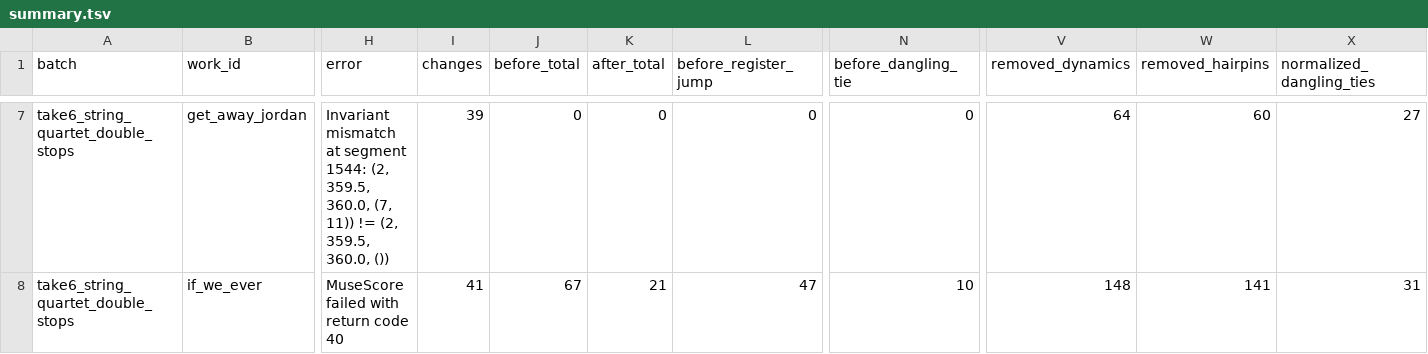
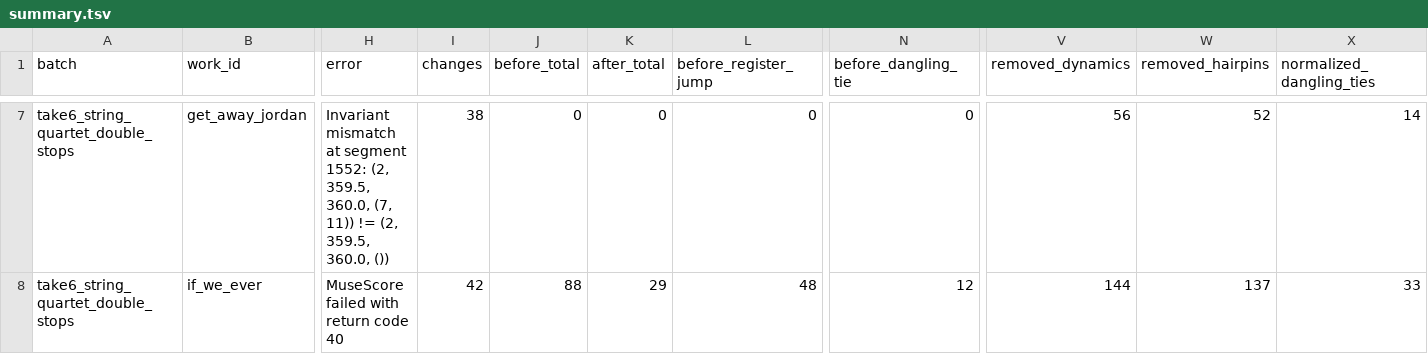
Before and after one commit to fpachet/gesualdo, a TSV file: outputs/batch_octave_optimization/summary.tsv, drawn as a sheet; only a part is shown, gaps mark what is left out; the diff covers the shown part only; the diff names each change by its address in the sheet, - before the commit and + after, or states it on an @@ line.

```diff
--- a/outputs/batch_octave_optimization/summary.tsv
+++ b/outputs/batch_octave_optimization/summary.tsv
-H7 (error): …at segment 1544: (2, 359.5,…
+H7 (error): …at segment 1552: (2, 359.5,…
-I7 (changes): 39
+I7 (changes): 38
-V7 (removed_dynamics): 64
+V7 (removed_dynamics): 56
-W7 (removed_hairpins): 60
+W7 (removed_hairpins): 52
-X7 (normalized_dangling_ties): 27
+X7 (normalized_dangling_ties): 14
-I8 (changes): 41
+I8 (changes): 42
-J8 (before_total): 67
+J8 (before_total): 88
-K8 (after_total): 21
+K8 (after_total): 29
-L8 (before_register_jump): 47
+L8 (before_register_jump): 48
-N8 (before_dangling_tie): 10
+N8 (before_dangling_tie): 12
-V8 (removed_dynamics): 148
+V8 (removed_dynamics): 144
-W8 (removed_hairpins): 141
+W8 (removed_hairpins): 137
-X8 (normalized_dangling_ties): 31
+X8 (normalized_dangling_ties): 33
```
Also changed, not shown: 55 edited cells elsewhere in this file, data/take6/renders/string_quartet_double_stops_pdf/review_pdf_report.tsv, outputs/octave_optimization/a_quiet_place_before_audit.tsv, 33 other files.
